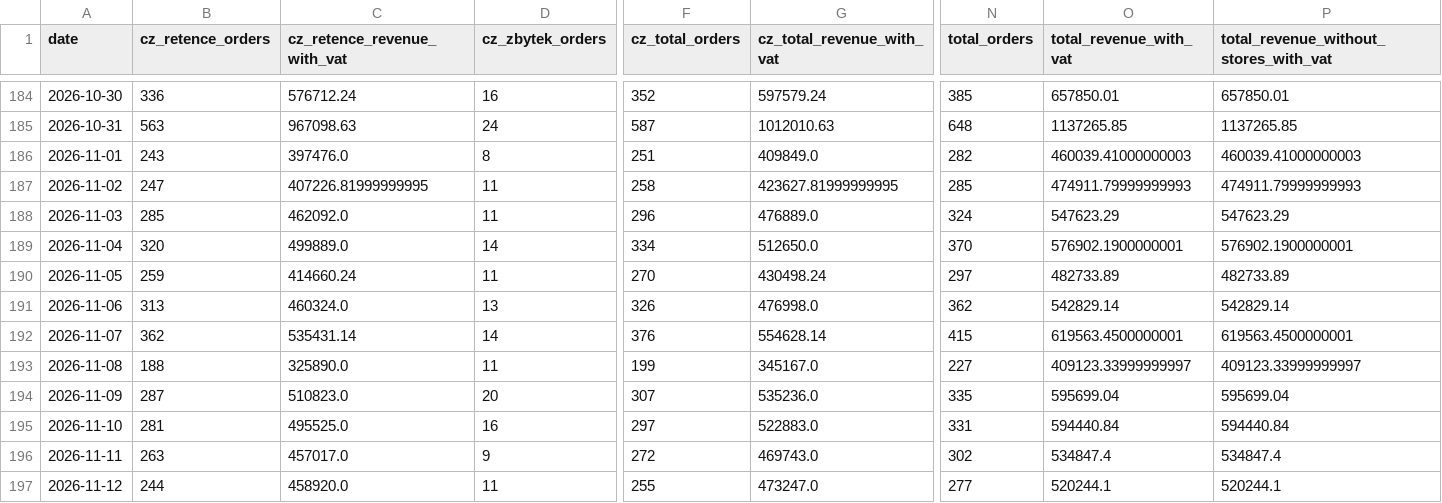
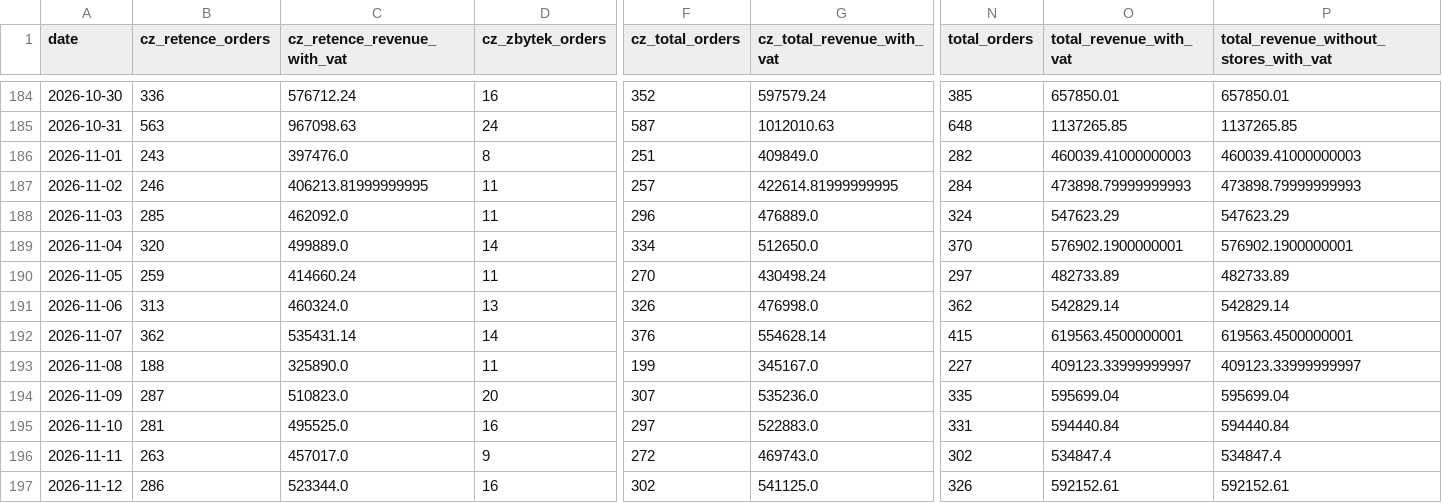
Before and after one commit to rkonfal/tiande-retence-vs-zbytek-report, a CSV file: docs/denni_trzby_retence_vs_zbytek_2025-01-01_plus_cz_sk_bez_pokladen.csv, drawn as a sheet; only a part is shown, gaps mark what is left out; the diff covers the shown part only; the diff names each change by its address in the sheet, - before the commit and + after, or states it on an @@ line.

Commit message:
chore: refresh retence vs zbytek report

```diff
--- a/docs/denni_trzby_retence_vs_zbytek_2025-01-01_plus_cz_sk_bez_pokladen.csv
+++ b/docs/denni_trzby_retence_vs_zbytek_2025-01-01_plus_cz_sk_bez_pokladen.csv
-B187 (cz_retence_orders): 247
+B187 (cz_retence_orders): 246
-C187 (cz_retence_revenue_with_vat): 407226.81999999995
+C187 (cz_retence_revenue_with_vat): 406213.81999999995
-F187 (cz_total_orders): 258
+F187 (cz_total_orders): 257
-G187 (cz_total_revenue_with_vat): 423627.81999999995
+G187 (cz_total_revenue_with_vat): 422614.81999999995
-N187 (total_orders): 285
+N187 (total_orders): 284
-O187 (total_revenue_with_vat): 474911.79999999993
+O187 (total_revenue_with_vat): 473898.79999999993
-P187: 474911.79999999993
+P187: 473898.79999999993
-B197 (cz_retence_orders): 244
+B197 (cz_retence_orders): 286
-C197 (cz_retence_revenue_with_vat): 458920.0
+C197 (cz_retence_revenue_with_vat): 523344.0
-D197 (cz_zbytek_orders): 11
+D197 (cz_zbytek_orders): 16
-F197 (cz_total_orders): 255
+F197 (cz_total_orders): 302
-G197 (cz_total_revenue_with_vat): 473247.0
+G197 (cz_total_revenue_with_vat): 541125.0
-N197 (total_orders): 277
+N197 (total_orders): 326
-O197 (total_revenue_with_vat): 520244.1
+O197 (total_revenue_with_vat): 592152.61
-P197: 520244.1
+P197: 592152.61
```
Also changed, not shown: 5 edited cells elsewhere in this file, docs/denni_trzby_retence_vs_zbytek_2026-05-01_plus_cz_sk_bez_pokladen.csv, docs/denni_trzby_retence_vs_zbytek_latest.csv, 7 other files.
